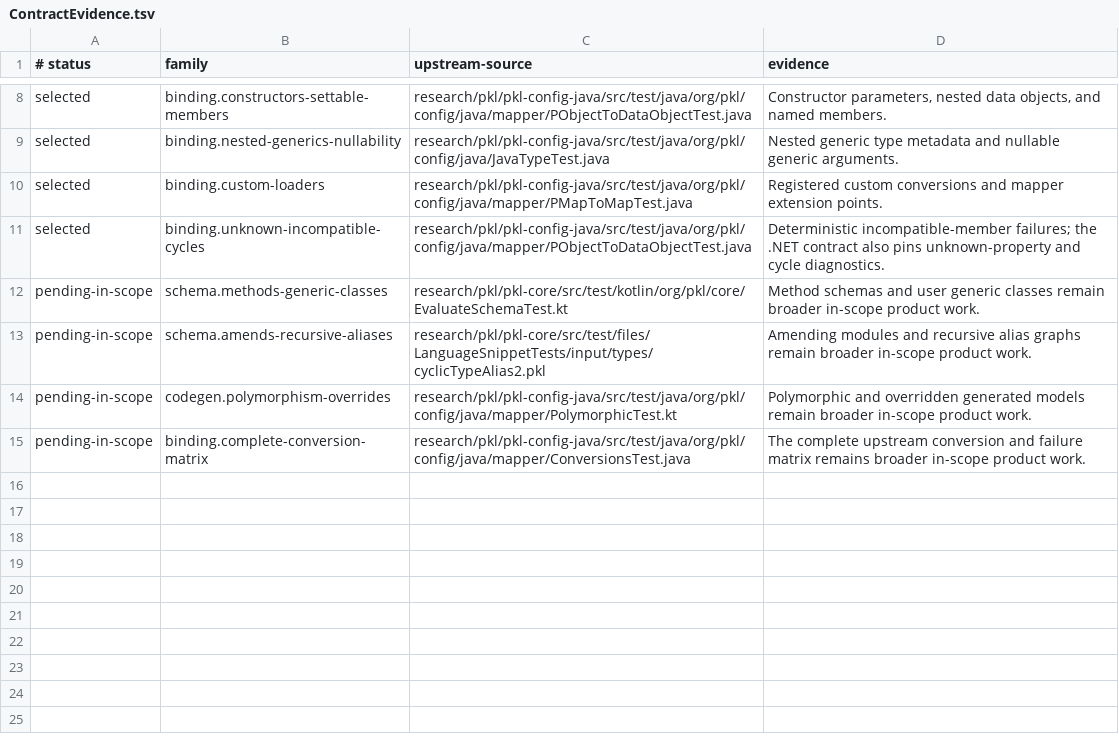
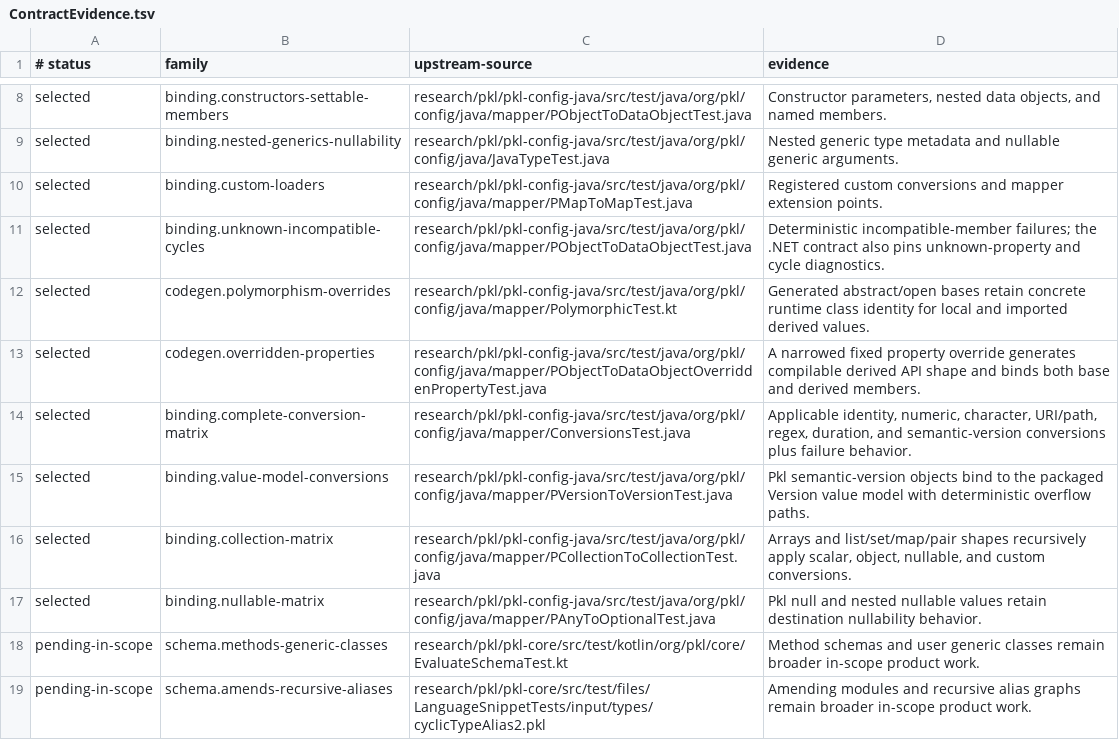
Before and after one commit to dripsharp/dripsharp, a TSV file: vibeformer/validation/schema-codegen/ContractEvidence.tsv, drawn as a sheet; only a part is shown, gaps mark what is left out.

Commit message:
Complete polymorphic C# binding and conversion matrix

```diff
--- a/vibeformer/validation/schema-codegen/ContractEvidence.tsv
+++ b/vibeformer/validation/schema-codegen/ContractEvidence.tsv
@@ -11,5 +11,9 @@ selected	binding.custom-loaders	research/pkl/pkl-config-java/src/test/java/org/p
 selected	binding.unknown-incompatible-cycles	research/pkl/pkl-config-java/src/test/java/org/pkl/config/java/mapper/PObjectToDataObjectTest.java	Deterministic incompatible-member failures; the .NET contract also pins unknown-property and cycle diagnostics.
+selected	codegen.polymorphism-overrides	research/pkl/pkl-config-java/src/test/java/org/pkl/config/java/mapper/PolymorphicTest.kt	Generated abstract/open bases retain concrete runtime class identity for local and imported derived values.
+selected	codegen.overridden-properties	research/pkl/pkl-config-java/src/test/java/org/pkl/config/java/mapper/PObjectToDataObjectOverriddenPropertyTest.java	A narrowed fixed property override generates compilable derived API shape and binds both base and derived members.
+selected	binding.complete-conversion-matrix	research/pkl/pkl-config-java/src/test/java/org/pkl/config/java/mapper/ConversionsTest.java	Applicable identity, numeric, character, URI/path, regex, duration, and semantic-version conversions plus failure behavior.
+selected	binding.value-model-conversions	research/pkl/pkl-config-java/src/test/java/org/pkl/config/java/mapper/PVersionToVersionTest.java	Pkl semantic-version objects bind to the packaged Version value model with deterministic overflow paths.
+selected	binding.collection-matrix	research/pkl/pkl-config-java/src/test/java/org/pkl/config/java/mapper/PCollectionToCollectionTest.java	Arrays and list/set/map/pair shapes recursively apply scalar, object, nullable, and custom conversions.
+selected	binding.nullable-matrix	research/pkl/pkl-config-java/src/test/java/org/pkl/config/java/mapper/PAnyToOptionalTest.java	Pkl null and nested nullable values retain destination nullability behavior.
 pending-in-scope	schema.methods-generic-classes	research/pkl/pkl-core/src/test/kotlin/org/pkl/core/EvaluateSchemaTest.kt	Method schemas and user generic classes remain broader in-scope product work.
 pending-in-scope	schema.amends-recursive-aliases	research/pkl/pkl-core/src/test/files/LanguageSnippetTests/input/types/cyclicTypeAlias2.pkl	Amending modules and recursive alias graphs remain broader in-scope product work.
-pending-in-scope	codegen.polymorphism-overrides	research/pkl/pkl-config-java/src/test/java/org/pkl/config/java/mapper/PolymorphicTest.kt	Polymorphic and overridden generated models remain broader in-scope product work.
-pending-in-scope	binding.complete-conversion-matrix	research/pkl/pkl-config-java/src/test/java/org/pkl/config/java/mapper/ConversionsTest.java	The complete upstream conversion and failure matrix remains broader in-scope product work.
```
Also changed, not shown: 11 other files.
